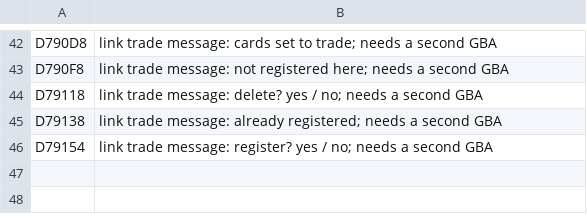
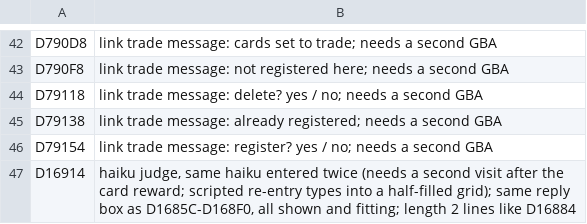
Before and after one commit to minhnhattonthat/tokyo-majin-gakuen-fuju-houroku-en, a TSV file: docs/text_unshown.tsv, drawn as a sheet; only a part is shown, gaps mark what is left out; the diff names each change by its address in the sheet, - before the commit and + after, or states it on an @@ line.

```diff
--- a/docs/text_unshown.tsv
+++ b/docs/text_unshown.tsv
+row 47: D16914 | haiku judge, same haiku entered twice (needs a second visit after the card reward; scripted re-entry types into a half-filled grid); same reply box as D1685C-D168F0, all shown and fitting; length 2 lines like D16884
```
